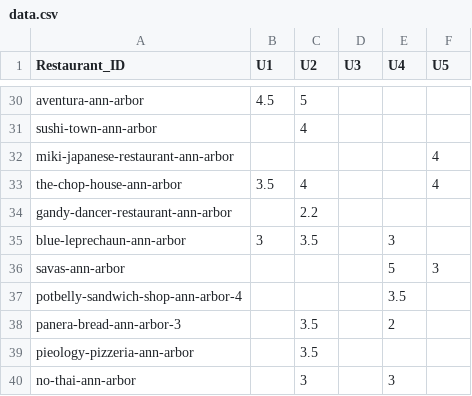
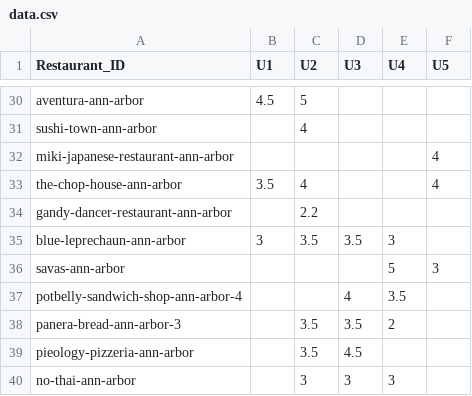
Before and after one commit to csbuja/driveBuddy, a CSV file: Backend/sql/data.csv, drawn as a sheet; only a part is shown, gaps mark what is left out; the diff covers the shown part only.

```diff
--- a/Backend/sql/data.csv
+++ b/Backend/sql/data.csv
@@ -34,7 +34,7 @@ the-chop-house-ann-arbor,3.5,4,,,4
 gandy-dancer-restaurant-ann-arbor,,2.2,,,
-blue-leprechaun-ann-arbor,3,3.5,,3,
+blue-leprechaun-ann-arbor,3,3.5,3.5,3,
 savas-ann-arbor,,,,5,3
-potbelly-sandwich-shop-ann-arbor-4,,,,3.5,
-panera-bread-ann-arbor-3,,3.5,,2,
-pieology-pizzeria-ann-arbor,,3.5,,,
-no-thai-ann-arbor,,3,,3,
+potbelly-sandwich-shop-ann-arbor-4,,,4,3.5,
+panera-bread-ann-arbor-3,,3.5,3.5,2,
+pieology-pizzeria-ann-arbor,,3.5,4.5,,
+no-thai-ann-arbor,,3,3,3,
```
Also changed, not shown: 14 edited cells elsewhere in this file, 9 other files.
